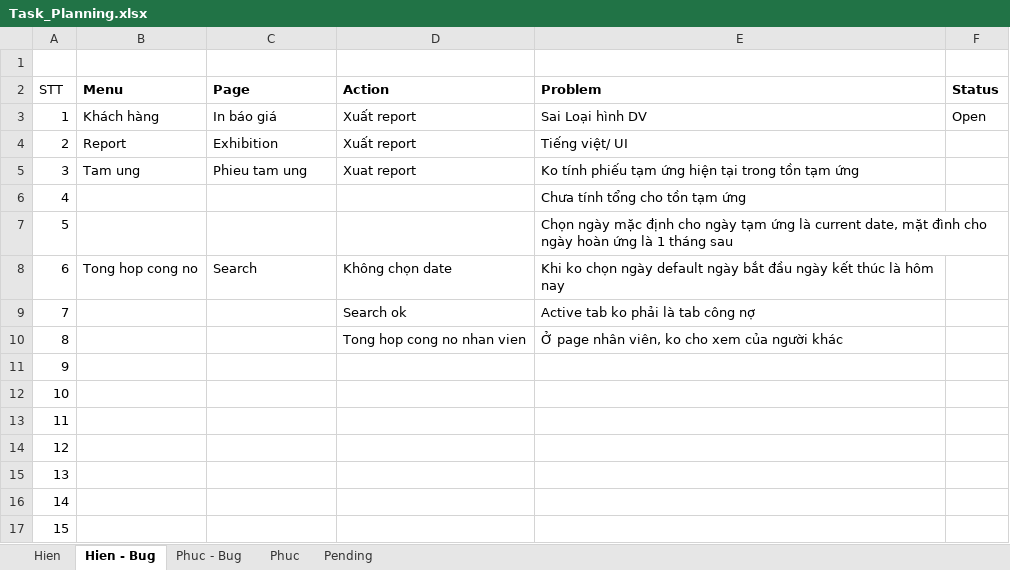
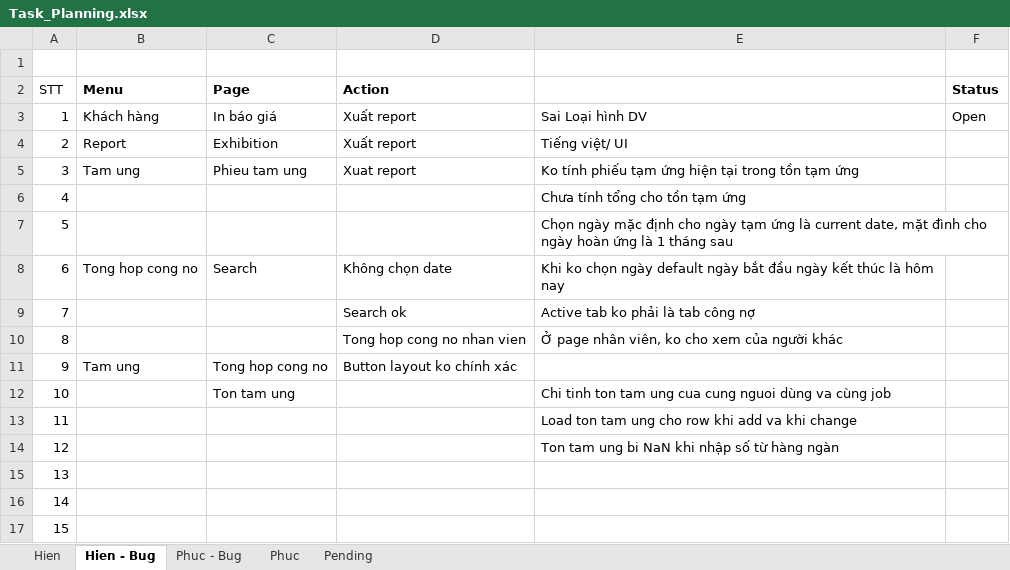
Before and after one commit to linhrepo/ael, an Excel workbook: document/Task_Planning.xlsx, sheet Hien - Bug, drawn as a sheet; values as stored, in another font and other column widths than the file's, no borders; the diff names each change by its address in the sheet, - before the commit and + after, or states it on an @@ line.

```diff
--- a/document/Task_Planning.xlsx (sheet Hien - Bug)
+++ b/document/Task_Planning.xlsx (sheet Hien - Bug)
-E2: Problem
+E2: (empty)
-B11 (Menu): (empty)
+B11 (Menu): Tam ung
-C11 (Page): (empty)
+C11 (Page): Tong hop cong no
-D11 (Action): (empty)
+D11 (Action): Button layout ko chính xác
-C12 (Page): (empty)
+C12 (Page): Ton tam ung
-E12: (empty)
+E12: Chi tinh ton tam ung cua cung nguoi dùng va cùng job
-E13: (empty)
+E13: Load ton tam ung cho row khi add va khi change
-E14: (empty)
+E14: Ton tam ung bi NaN khi nhập số từ hàng ngàn
```
Also changed, not shown: 9 other files.
